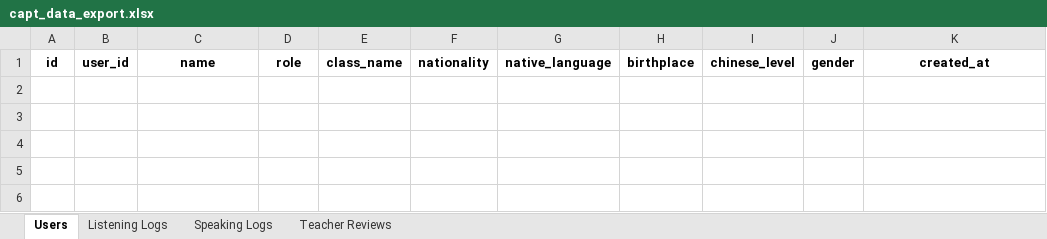
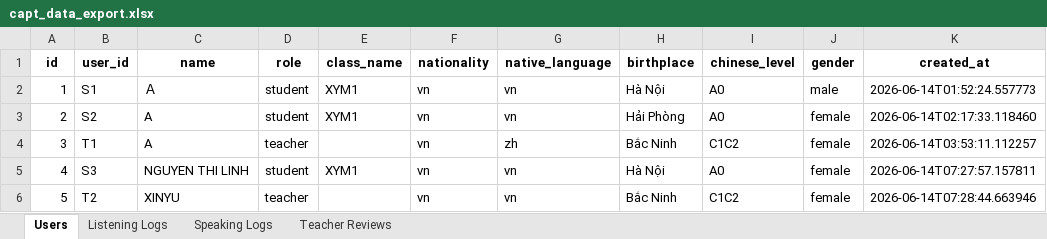
Before and after one commit to mirandalieu0112-sudo/capt-platform, an Excel workbook: backend/data/capt_data_export.xlsx, sheet Users, drawn as a sheet; values as stored, in another font and other column widths than the file's, no borders; the diff names each change by its address in the sheet, - before the commit and + after, or states it on an @@ line.

```diff
--- a/backend/data/capt_data_export.xlsx (sheet Users)
+++ b/backend/data/capt_data_export.xlsx (sheet Users)
+row 2: 1 | S1 | Ａ | student | XYM1 | vn | vn | Hà Nội | A0 | male | 2026-06-14T01:52:24.557773
+row 3: 2 | S2 | A | student | XYM1 | vn | vn | Hải Phòng | A0 | female | 2026-06-14T02:17:33.118460
+row 4: 3 | T1 | A | teacher |  | vn | zh | Bắc Ninh | C1C2 | female | 2026-06-14T03:53:11.112257
+row 5: 4 | S3 | NGUYEN THI LINH | student | XYM1 | vn | vn | Hà Nội | A0 | female | 2026-06-14T07:27:57.157811
+row 6: 5 | T2 | XINYU | teacher |  | vn | vn | Bắc Ninh | C1C2 | female | 2026-06-14T07:28:44.663946
```
Also changed, not shown: sheet Speaking Logs, sheet Listening Logs, 6 other files.
